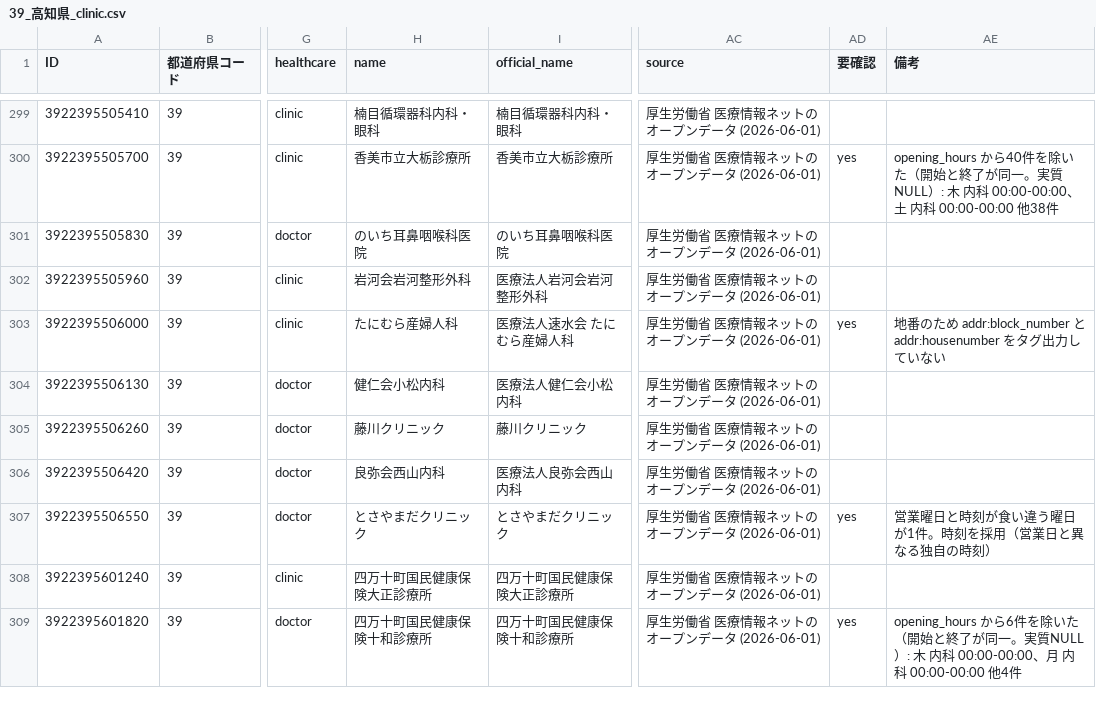
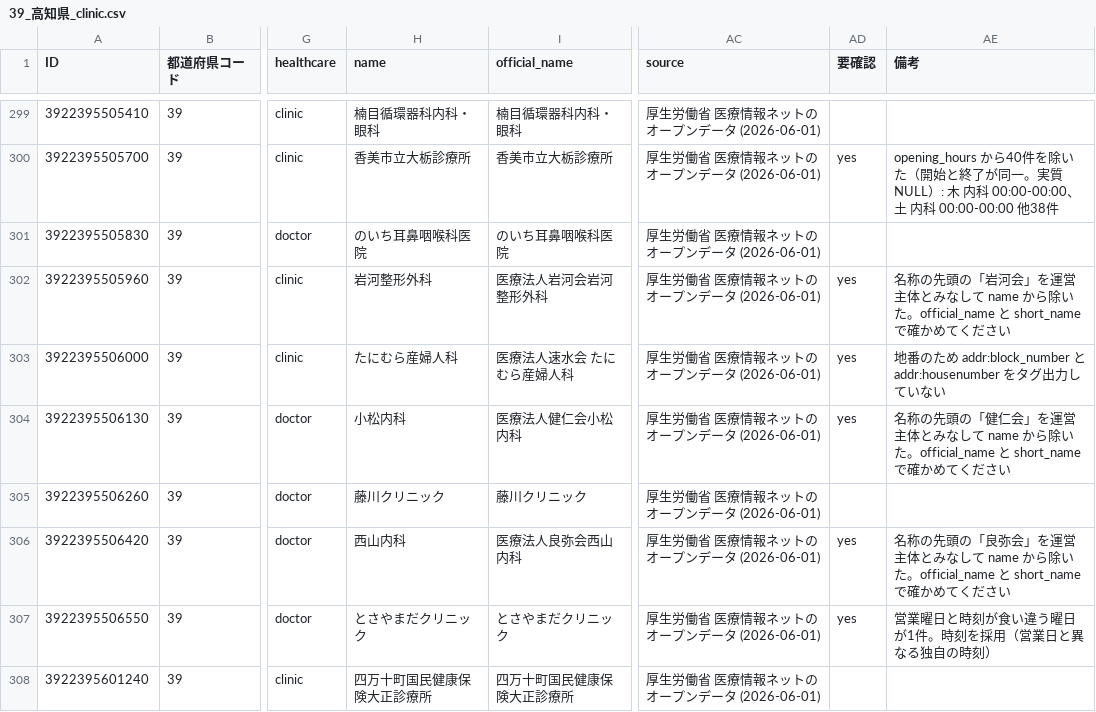
Before and after one commit to nyampire/jp-healthcare-osm, a CSV file: samples/39_高知県/39_高知県_clinic.csv, drawn as a sheet; only a part is shown, gaps mark what is left out; the shorter side is filled out with more unchanged rows; the diff covers the shown part only; the diff names each change by its address in the sheet, - before the commit and + after, or states it on an @@ line.

```diff
--- a/samples/39_高知県/39_高知県_clinic.csv
+++ b/samples/39_高知県/39_高知県_clinic.csv
-H302 (name): 岩河会岩河整形外科
+H302 (name): 岩河整形外科
-AD302 (要確認): (empty)
+AD302 (要確認): yes
-AE302 (備考): (empty)
+AE302 (備考): 名称の先頭の「岩河会」を運営主体とみなして name から除いた。official_name と short_name で確かめてください
-H304 (name): 健仁会小松内科
+H304 (name): 小松内科
-AD304 (要確認): (empty)
+AD304 (要確認): yes
-AE304 (備考): (empty)
+AE304 (備考): 名称の先頭の「健仁会」を運営主体とみなして name から除いた。official_name と short_name で確かめてください
-H306 (name): 良弥会西山内科
+H306 (name): 西山内科
-AD306 (要確認): (empty)
+AD306 (要確認): yes
-AE306 (備考): (empty)
+AE306 (備考): 名称の先頭の「良弥会」を運営主体とみなして name から除いた。official_name と short_name で確かめてください
```
Also changed, not shown: 45 edited cells elsewhere in this file, samples/39_高知県/39_高知県_dental.csv, samples/39_高知県/39_高知県_hospital.csv, 3 other files.
